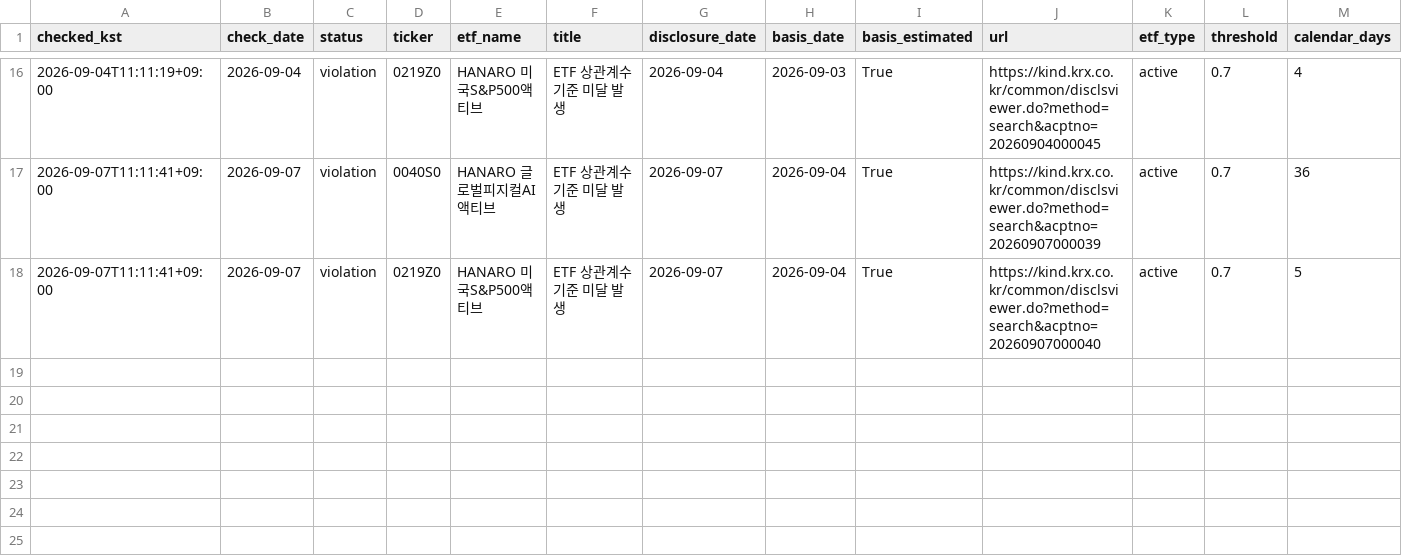
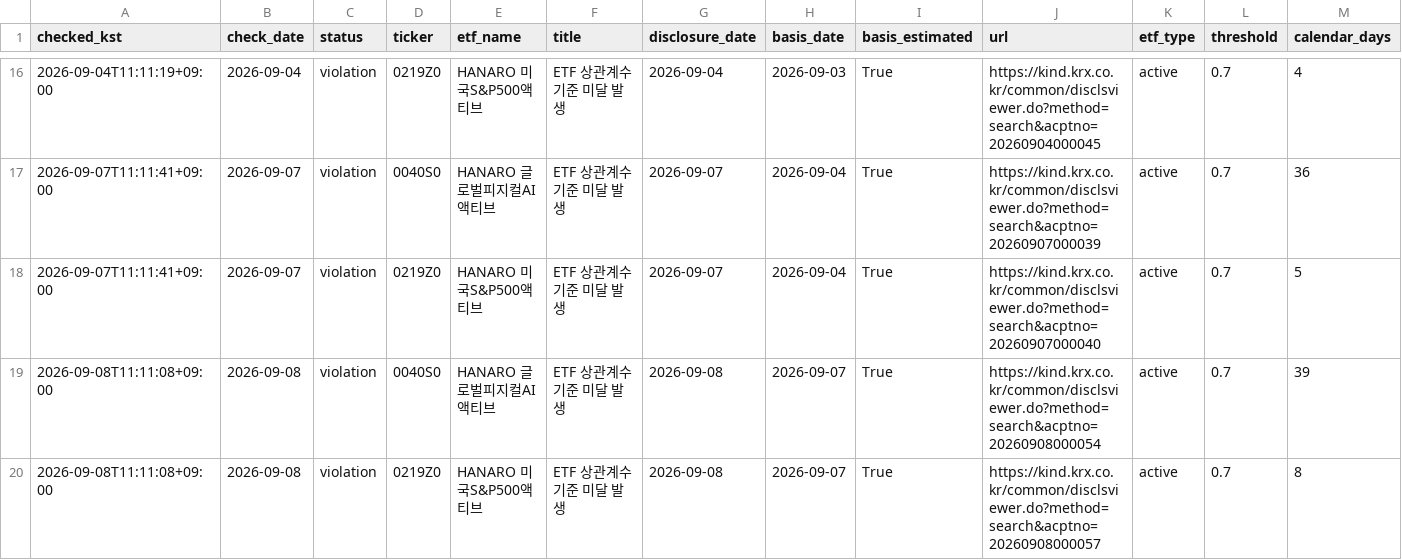
Before and after one commit to deagle1357902468-byte/-, a CSV file: data/etf_correlation_checks.csv, drawn as a sheet; only a part is shown, gaps mark what is left out; rows hold the shown columns only; the diff names each change by its address in the sheet, - before the commit and + after, or states it on an @@ line.

```diff
--- a/data/etf_correlation_checks.csv
+++ b/data/etf_correlation_checks.csv
+row 19: 2026-09-08T11:11:08+09:00 | 2026-09-08 | violation | 0040S0 | HANARO 글로벌피지컬AI액티브 | ETF 상관계수 기준 미달 발생 | 2026-09-08 | 2026-09-07 | True | https://kind.krx.co.kr/common/disclsviewer.do?method=search&acptno=20260908000054 | active | 0.7 | 39
+row 20: 2026-09-08T11:11:08+09:00 | 2026-09-08 | violation | 0219Z0 | HANARO 미국S&P500액티브 | ETF 상관계수 기준 미달 발생 | 2026-09-08 | 2026-09-07 | True | https://kind.krx.co.kr/common/disclsviewer.do?method=search&acptno=20260908000057 | active | 0.7 | 8
```
Also changed, not shown: 1 other file.
